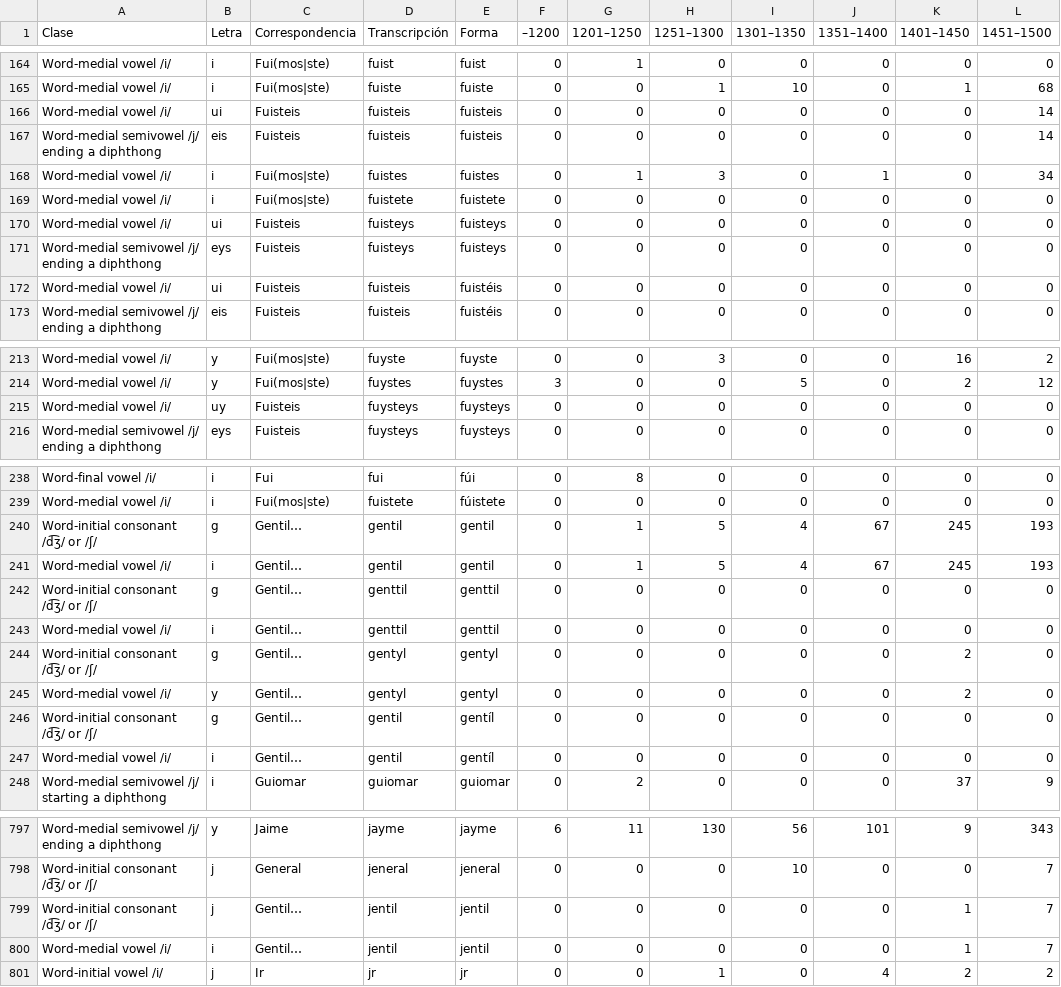
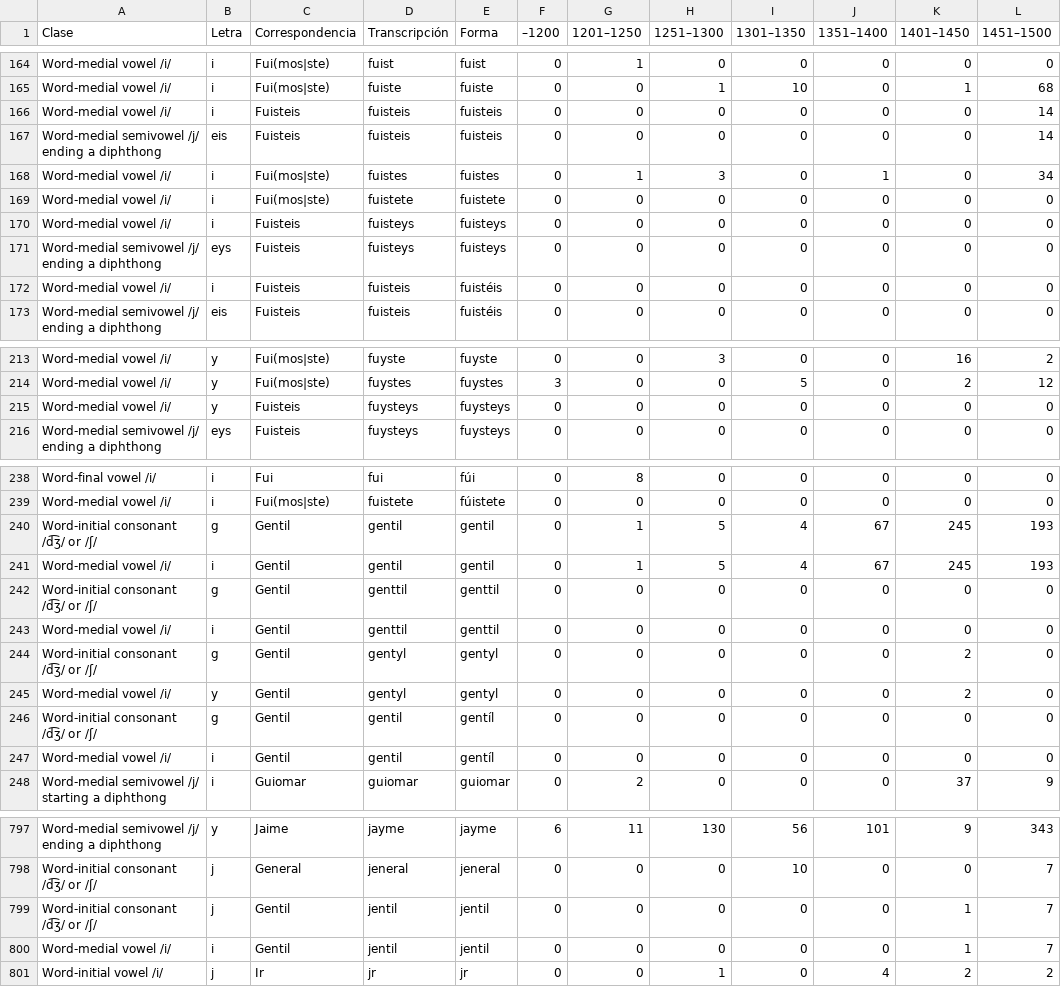
Before and after one commit to CalendulaAsteraceae/spanish-ijy-swaps, a TSV file: tsv/evidence_table_data.tsv, drawn as a sheet; only a part is shown, gaps mark what is left out; the diff covers the shown part only; the diff names each change by its address in the sheet, - before the commit and + after, or states it on an @@ line.

Commit message:
Update evidence_table_data.tsv

```diff
--- a/tsv/evidence_table_data.tsv
+++ b/tsv/evidence_table_data.tsv
-B166 (Letra): ui
+B166 (Letra): i
-B170 (Letra): ui
+B170 (Letra): i
-B172 (Letra): ui
+B172 (Letra): i
-B215 (Letra): uy
+B215 (Letra): y
-C240:C247 (Correspondencia): Gentil…
+C240:C247 (Correspondencia): Gentil
-C799:C800 (Correspondencia): Gentil…
+C799:C800 (Correspondencia): Gentil
```
Also changed, not shown: 1 edited cell elsewhere in this file.
